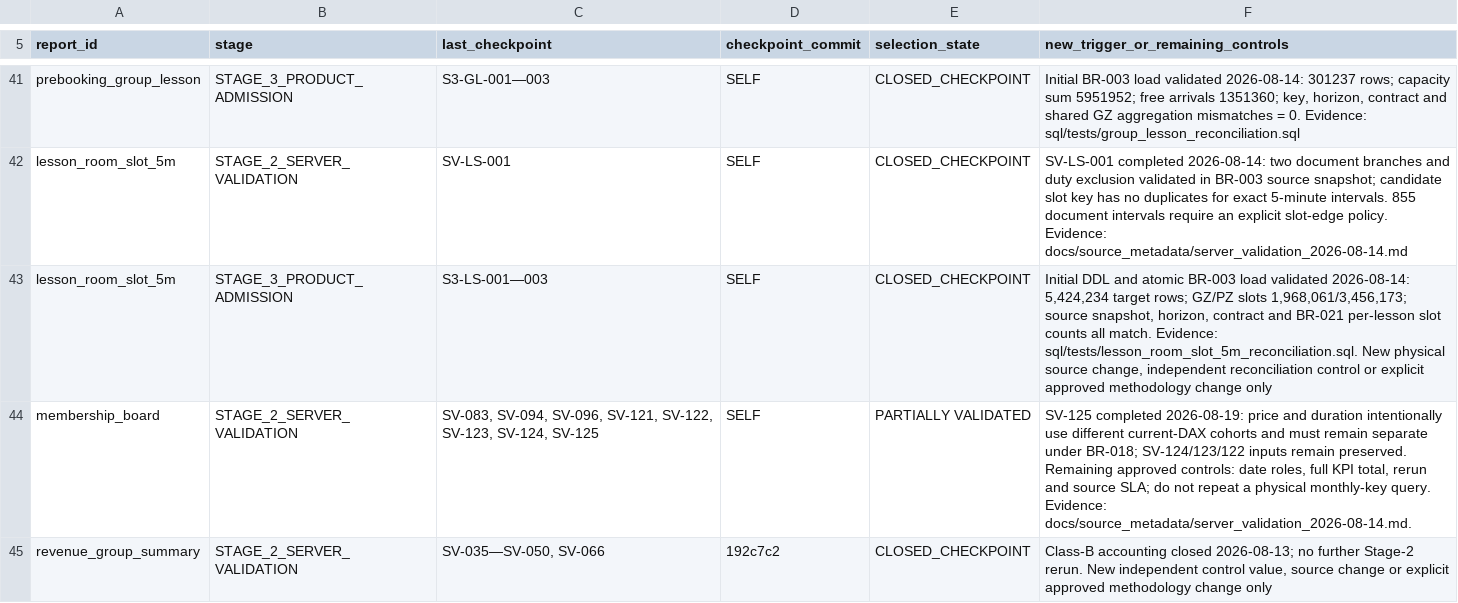
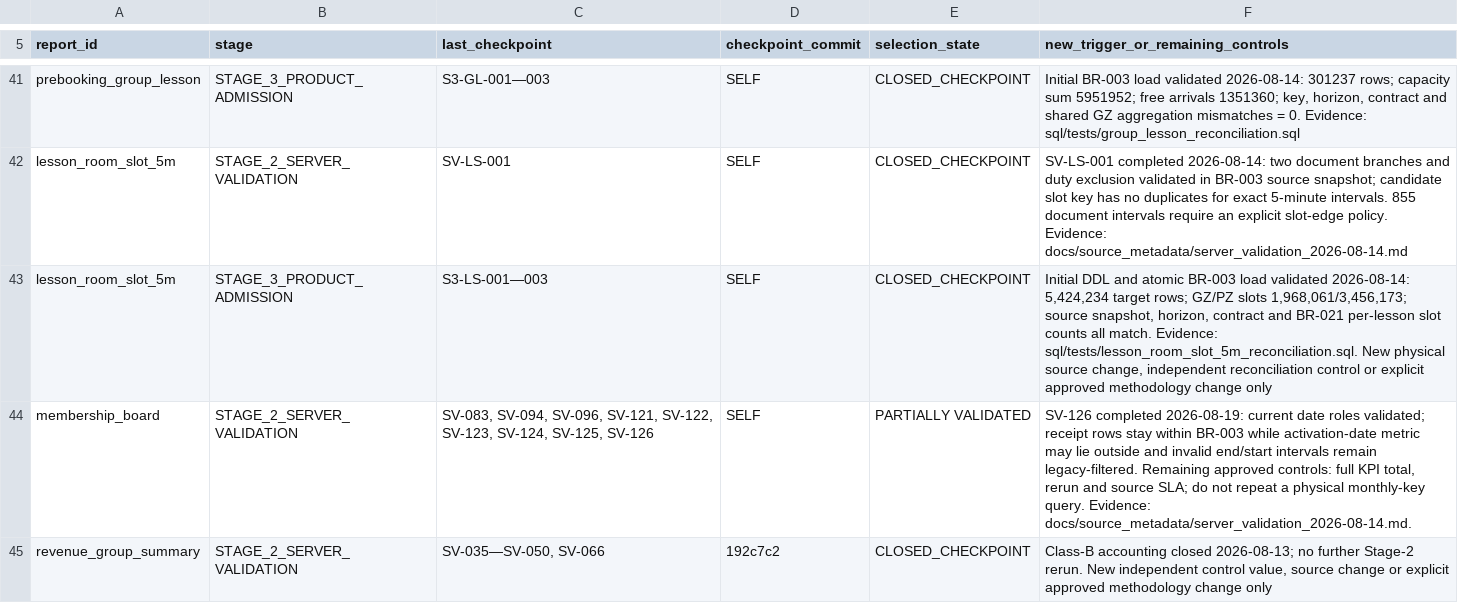
Before and after one commit to ilvkalinin/1c_to_powerBi, a TSV file: .agents/report_checkpoint_ledger.tsv, drawn as a sheet; only a part is shown, gaps mark what is left out.

Commit message:
docs: validate membership date roles

```diff
--- a/.agents/report_checkpoint_ledger.tsv
+++ b/.agents/report_checkpoint_ledger.tsv
@@ -43,3 +43,3 @@ lesson_room_slot_5m	STAGE_2_SERVER_VALIDATION	SV-LS-001	SELF	CLOSED_CHECKPOINT	S
 lesson_room_slot_5m	STAGE_3_PRODUCT_ADMISSION	S3-LS-001—003	SELF	CLOSED_CHECKPOINT	Initial DDL and atomic BR-003 load validated 2026-08-14: 5,424,234 target rows; GZ/PZ slots 1,968,061/3,456,173; source snapshot, horizon, contract and BR-021 per-lesson slot counts all match. Evidence: sql/tests/lesson_room_slot_5m_reconciliation.sql. New physical source change, independent reconciliation control or explicit approved methodology change only
-membership_board	STAGE_2_SERVER_VALIDATION	SV-083, SV-094, SV-096, SV-121, SV-122, SV-123, SV-124, SV-125	SELF	PARTIALLY VALIDATED	SV-125 completed 2026-08-19: price and duration intentionally use different current-DAX cohorts and must remain separate under BR-018; SV-124/123/122 inputs remain preserved. Remaining approved controls: date roles, full KPI total, rerun and source SLA; do not repeat a physical monthly-key query. Evidence: docs/source_metadata/server_validation_2026-08-14.md.
+membership_board	STAGE_2_SERVER_VALIDATION	SV-083, SV-094, SV-096, SV-121, SV-122, SV-123, SV-124, SV-125, SV-126	SELF	PARTIALLY VALIDATED	SV-126 completed 2026-08-19: current date roles validated; receipt rows stay within BR-003 while activation-date metric may lie outside and invalid end/start intervals remain legacy-filtered. Remaining approved controls: full KPI total, rerun and source SLA; do not repeat a physical monthly-key query. Evidence: docs/source_metadata/server_validation_2026-08-14.md.
 revenue_group_summary	STAGE_2_SERVER_VALIDATION	SV-035—SV-050, SV-066	192c7c2	CLOSED_CHECKPOINT	Class-B accounting closed 2026-08-13; no further Stage-2 rerun. New independent control value, source change or explicit approved methodology change only
```
Also changed, not shown: 5 other files.
